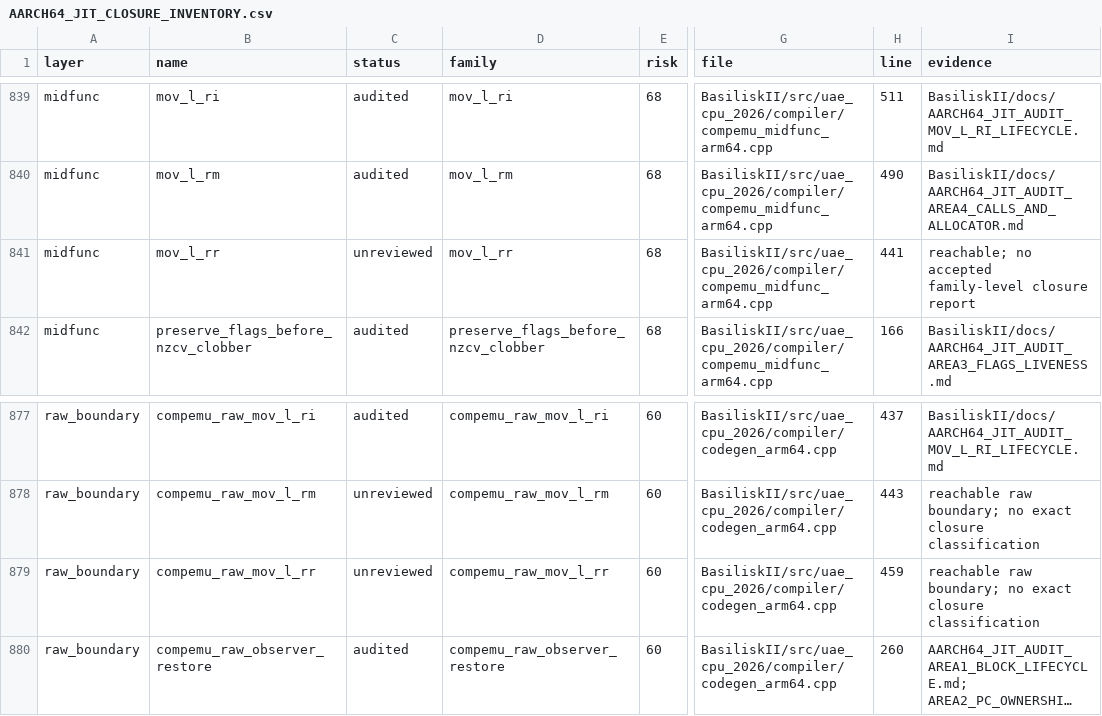
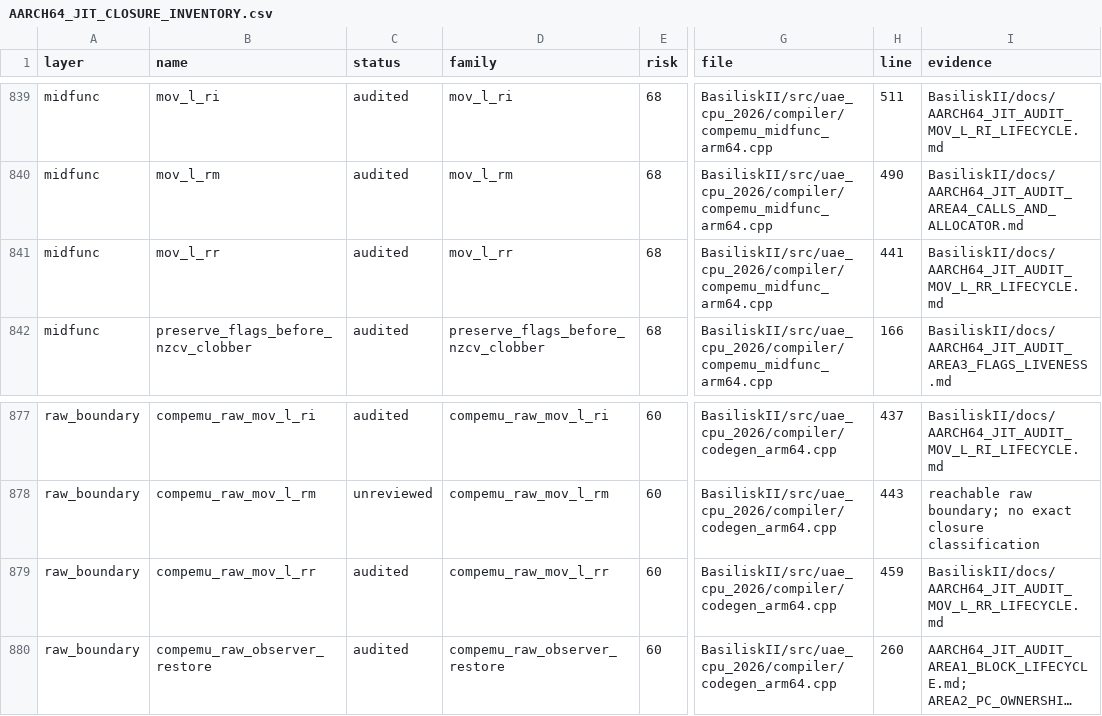
Before and after one commit to rcarmo/macemu, a CSV file: BasiliskII/docs/AARCH64_JIT_CLOSURE_INVENTORY.csv, drawn as a sheet; only a part is shown, gaps mark what is left out; long unchanged cells end in …; the diff names each change by its address in the sheet, - before the commit and + after, or states it on an @@ line.

Commit message:
jit: audit long-register move primitive

```diff
--- a/BasiliskII/docs/AARCH64_JIT_CLOSURE_INVENTORY.csv
+++ b/BasiliskII/docs/AARCH64_JIT_CLOSURE_INVENTORY.csv
-C841 (status): unreviewed
+C841 (status): audited
-I841 (evidence): reachable; no accepted family-level closure report
+I841 (evidence): BasiliskII/docs/AARCH64_JIT_AUDIT_MOV_L_RR_LIFECYCLE.md
-C879 (status): unreviewed
+C879 (status): audited
-I879 (evidence): reachable raw boundary; no exact closure classification
+I879 (evidence): BasiliskII/docs/AARCH64_JIT_AUDIT_MOV_L_RR_LIFECYCLE.md
```
Also changed, not shown: 9 other files.
